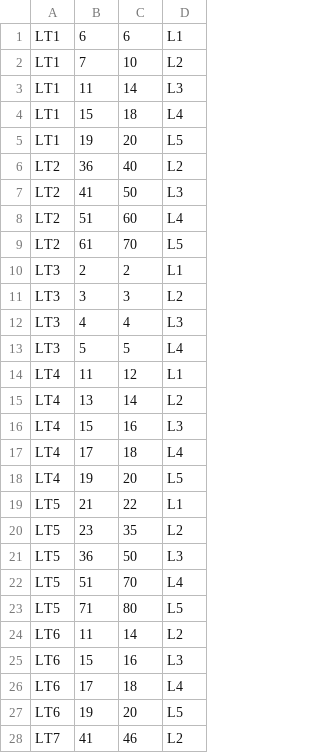
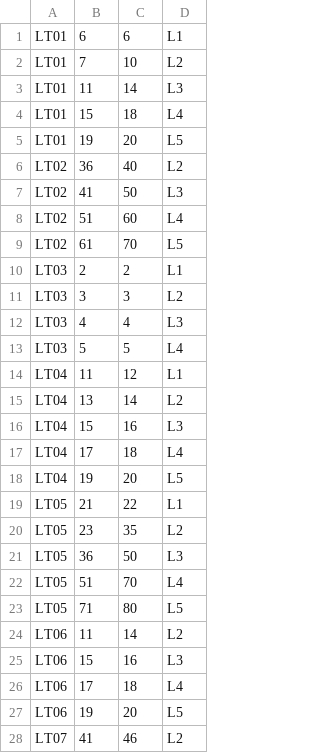
Before and after one commit to Sunbird-Knowlg/sunbird-learning-platform, a CSV file: platform-modules/analytics/streaming-models/literacy-level-computation/src/main/resources/lit_scr_level_ranges.csv, drawn as a sheet; only a part is shown; the diff covers the shown part only.

```diff
--- a/platform-modules/analytics/streaming-models/literacy-level-computation/src/main/resources/lit_scr_level_ranges.csv
+++ b/platform-modules/analytics/streaming-models/literacy-level-computation/src/main/resources/lit_scr_level_ranges.csv
@@ -1,28 +1,28 @@
-LT1,6,6,L1
-LT1,7,10,L2
-LT1,11,14,L3
-LT1,15,18,L4
-LT1,19,20,L5
-LT2,36,40,L2
-LT2,41,50,L3
-LT2,51,60,L4
-LT2,61,70,L5
-LT3,2,2,L1
-LT3,3,3,L2
-LT3,4,4,L3
-LT3,5,5,L4
-LT4,11,12,L1
-LT4,13,14,L2
-LT4,15,16,L3
-LT4,17,18,L4
-LT4,19,20,L5
-LT5,21,22,L1
-LT5,23,35,L2
-LT5,36,50,L3
-LT5,51,70,L4
-LT5,71,80,L5
-LT6,11,14,L2
-LT6,15,16,L3
-LT6,17,18,L4
-LT6,19,20,L5
-LT7,41,46,L2
+LT01,6,6,L1
+LT01,7,10,L2
+LT01,11,14,L3
+LT01,15,18,L4
+LT01,19,20,L5
+LT02,36,40,L2
+LT02,41,50,L3
+LT02,51,60,L4
+LT02,61,70,L5
+LT03,2,2,L1
+LT03,3,3,L2
+LT03,4,4,L3
+LT03,5,5,L4
+LT04,11,12,L1
+LT04,13,14,L2
+LT04,15,16,L3
+LT04,17,18,L4
+LT04,19,20,L5
+LT05,21,22,L1
+LT05,23,35,L2
+LT05,36,50,L3
+LT05,51,70,L4
+LT05,71,80,L5
+LT06,11,14,L2
+LT06,15,16,L3
+LT06,17,18,L4
+LT06,19,20,L5
+LT07,41,46,L2
```
Also changed, not shown: 11 edited cells elsewhere in this file, 1 other file.
